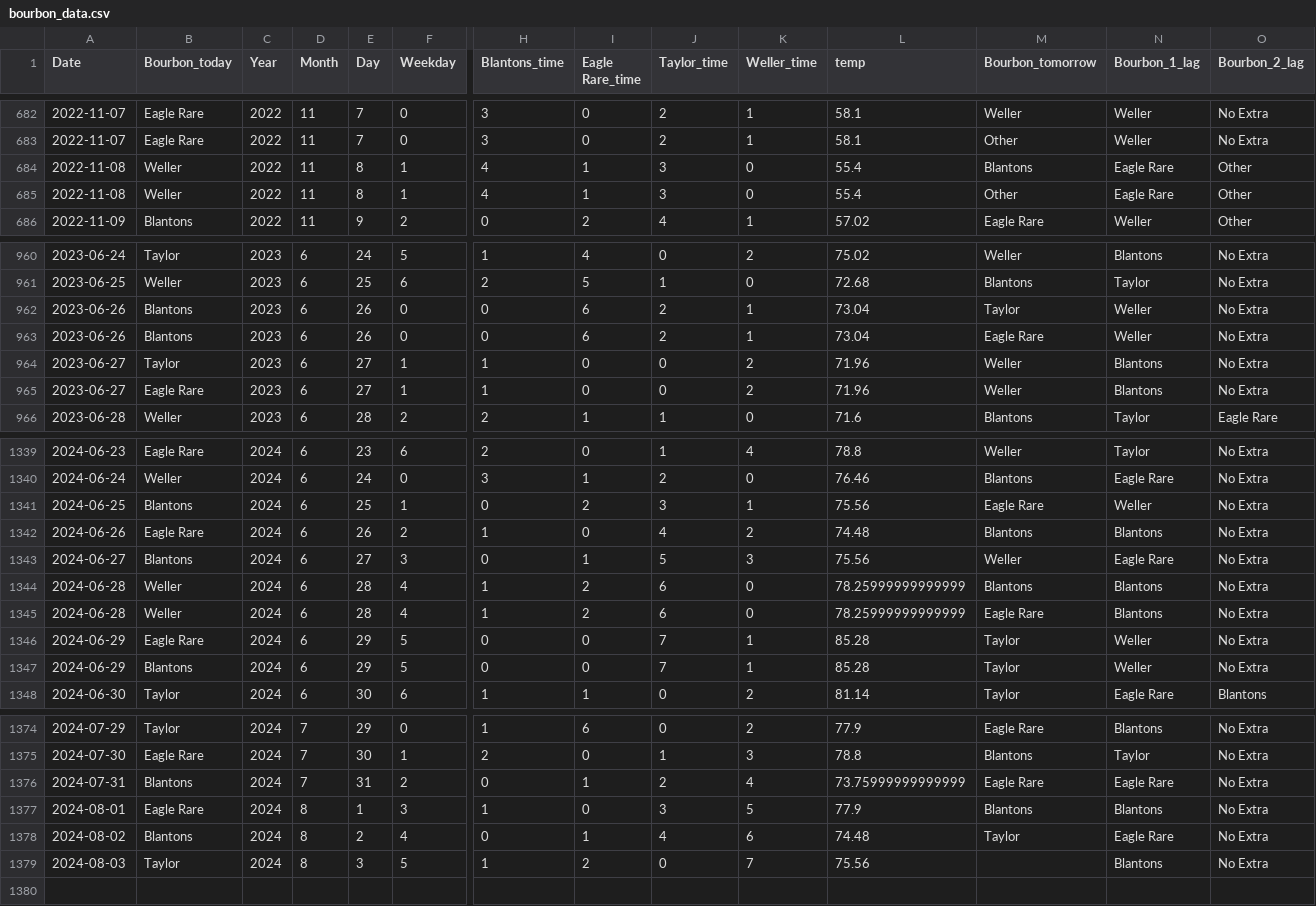
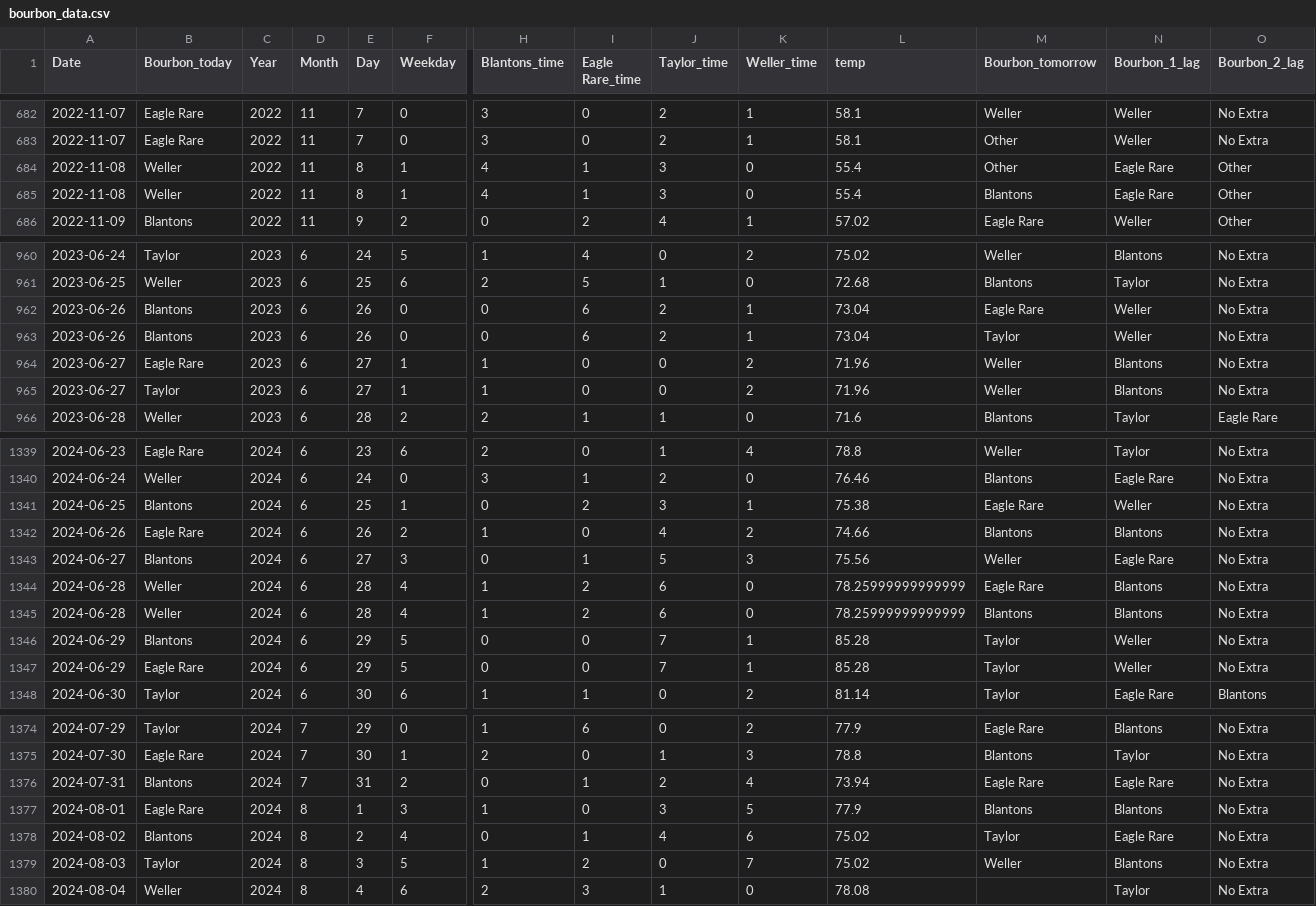
Before and after one commit to treywood10/BTB_Project, a CSV file: bourbon_data.csv, drawn as a sheet; only a part is shown, gaps mark what is left out; rows hold the shown columns only; the diff covers the shown part only; the diff names each change by its address in the sheet, - before the commit and + after, or states it on an @@ line.

Commit message:
update data

```diff
--- a/bourbon_data.csv
+++ b/bourbon_data.csv
@@ row 685 moved to row 684: 2022-11-08 @@
@@ row 963 moved to row 962: 2023-06-26 @@
@@ row 965 moved to row 964: 2023-06-27 @@
-L1341 (temp): 75.56
+L1341 (temp): 75.38
-L1342 (temp): 74.48
+L1342 (temp): 74.66
@@ row 1345 moved to row 1344: 2024-06-28 @@
@@ row 1347 moved to row 1346: 2024-06-29 @@
-L1376 (temp): 73.75999999999999
+L1376 (temp): 73.94
-L1378 (temp): 74.48
+L1378 (temp): 75.02
-L1379 (temp): 75.56
+L1379 (temp): 75.02
-M1379 (Bourbon_tomorrow): (empty)
+M1379 (Bourbon_tomorrow): Weller
+row 1380: 2024-08-04 | Weller | 2024 | 8 | 4 | 6 | 2 | 3 | 1 | 0 | 78.08 |  | Taylor | No Extra
```
Also changed, not shown: 18 moved rows elsewhere in this file, historical_model_comparisons.csv, 3 other files.
